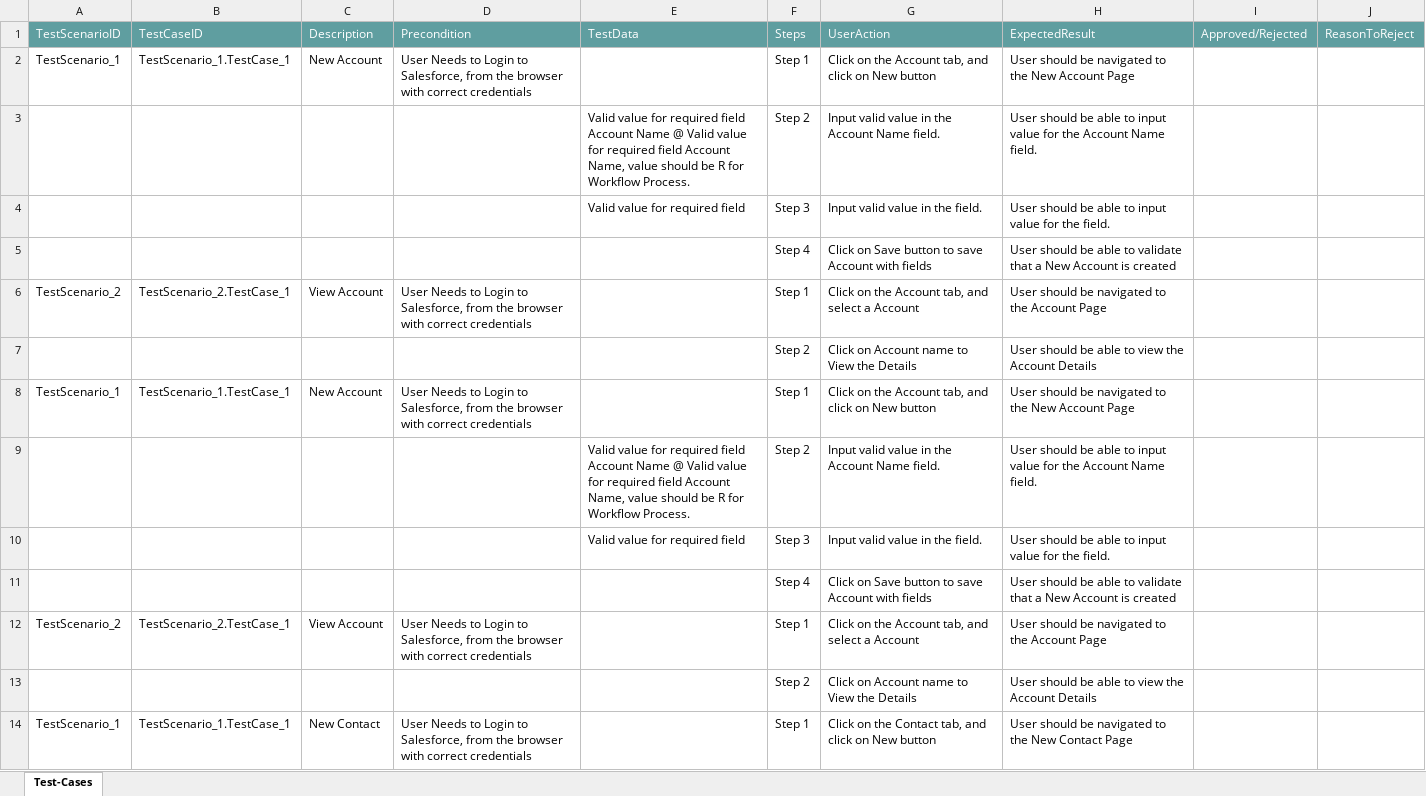
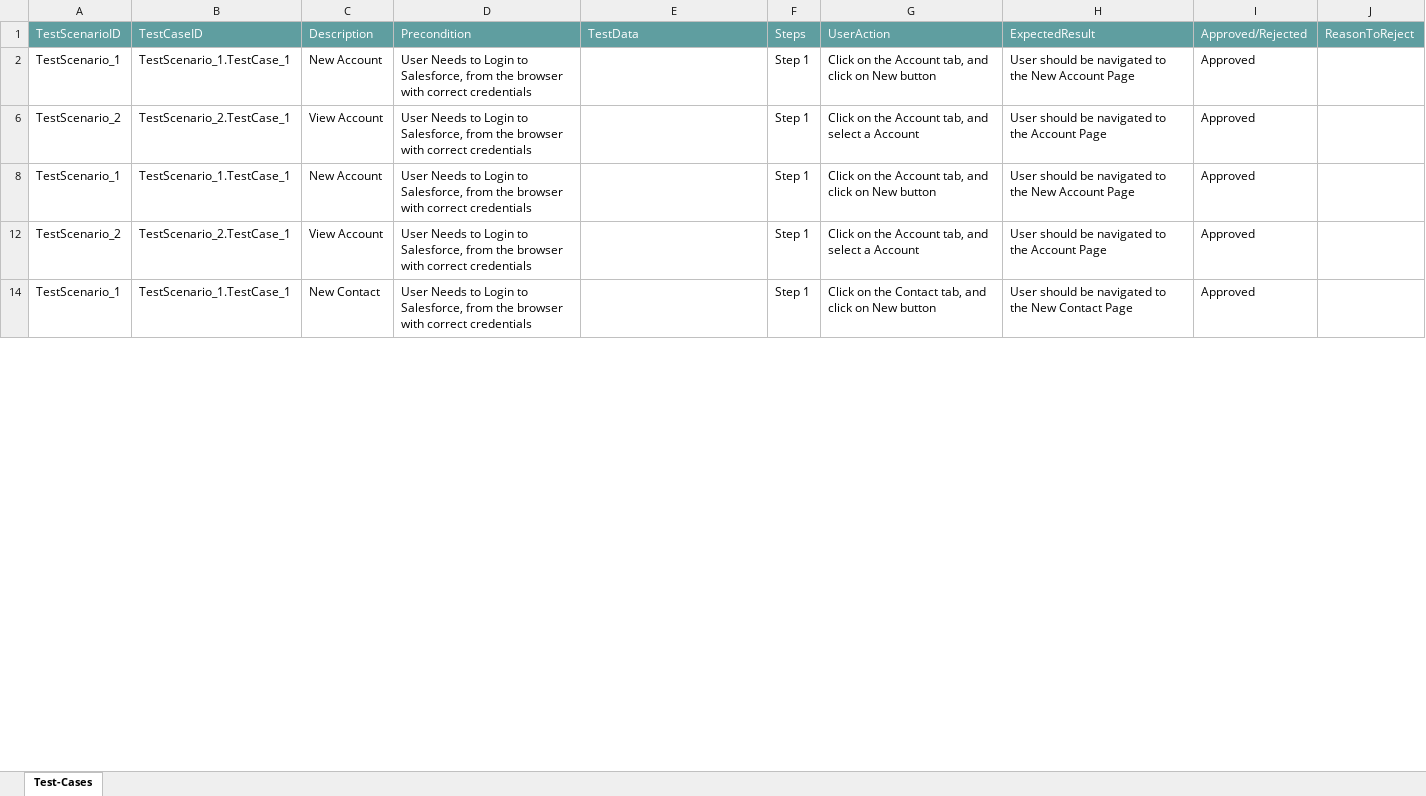
Before and after one commit to ShaikMohamedIrfan/Creatie, an Excel workbook: PackageTest3.xlsx, sheet Test-Cases, drawn as a sheet; only a part is shown; values as stored, in another font and other column widths than the file's, no borders; table styles not drawn; the diff covers the shown part only; the diff names each change by its address in the sheet, - before the commit and + after, or states it on an @@ line.

Commit message:
Add files via upload

```diff
--- a/PackageTest3.xlsx (sheet Test-Cases)
+++ b/PackageTest3.xlsx (sheet Test-Cases)
-I2: (empty)
+I2: Approved
@@ row 3 hidden:  |  |  |  | Valid value for required field Account Name @ Valid value for required field Account Name, value should be R for Workflow Process. | Step 2 | Input valid value in the Account Name field. | User should be able to input value for the Account Name field. @@
@@ row 4 hidden:  |  |  |  | Valid value for required field | Step 3 | Input valid value in the field. | User should be able to input value for the field. @@
@@ row 5 hidden:  |  |  |  |  | Step 4 | Click on Save button to save Account with fields | User should be able to validate that a New Account is created @@
-I6: (empty)
+I6: Approved
@@ row 7 hidden:  |  |  |  |  | Step 2 | Click on Account name to View the Details | User should be able to view the Account Details @@
-I8: (empty)
+I8: Approved
@@ row 9 hidden:  |  |  |  | Valid value for required field Account Name @ Valid value for required field Account Name, value should be R for Workflow Process. | Step 2 | Input valid value in the Account Name field. | User should be able to input value for the Account Name field. @@
@@ row 10 hidden:  |  |  |  | Valid value for required field | Step 3 | Input valid value in the field. | User should be able to input value for the field. @@
@@ row 11 hidden:  |  |  |  |  | Step 4 | Click on Save button to save Account with fields | User should be able to validate that a New Account is created @@
-I12: (empty)
+I12: Approved
@@ row 13 hidden:  |  |  |  |  | Step 2 | Click on Account name to View the Details | User should be able to view the Account Details @@
-I14: (empty)
+I14: Approved
```
Also changed, not shown: 10 hidden or unhidden rows and 3 edited cells elsewhere in this sheet.
